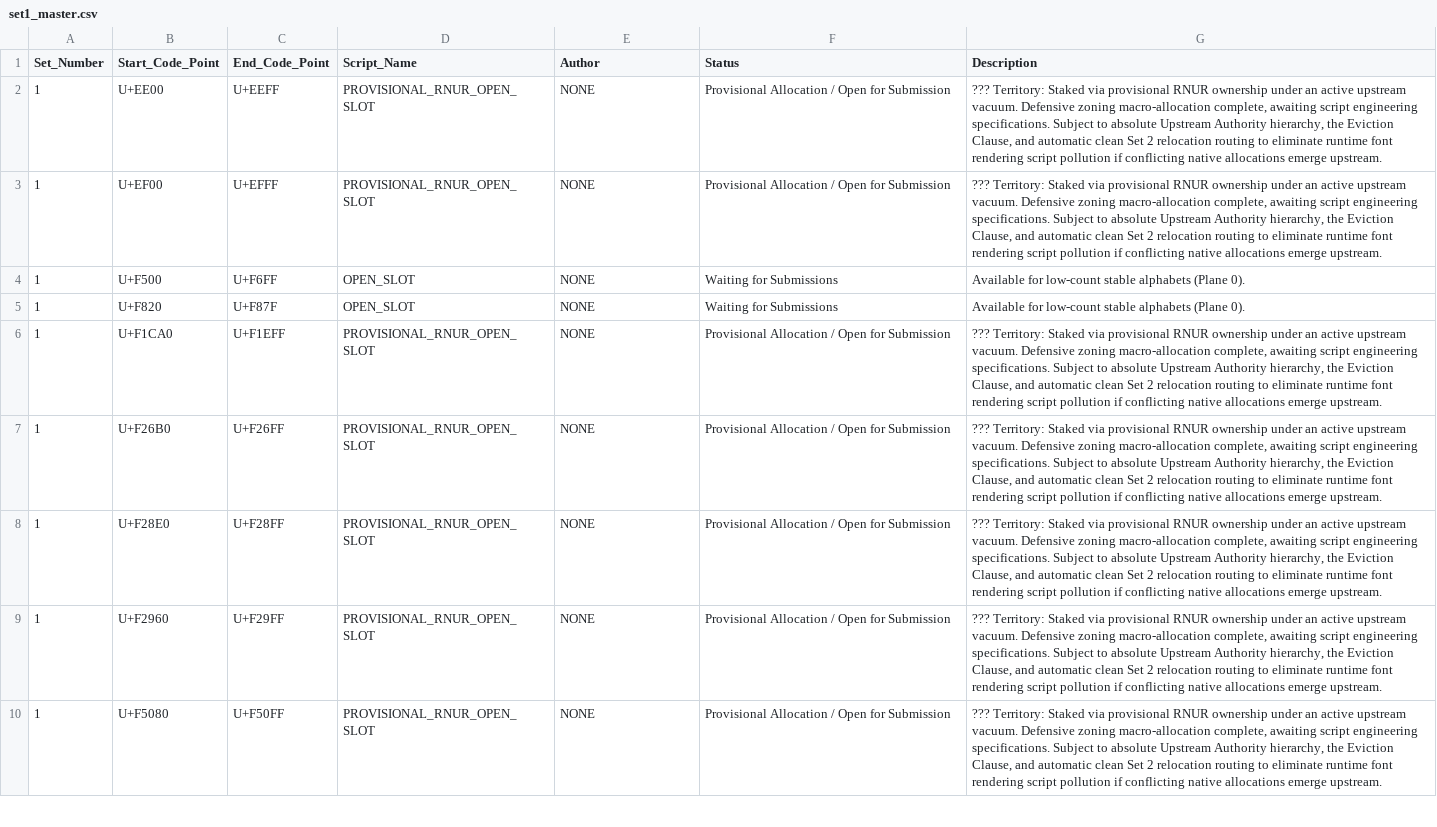
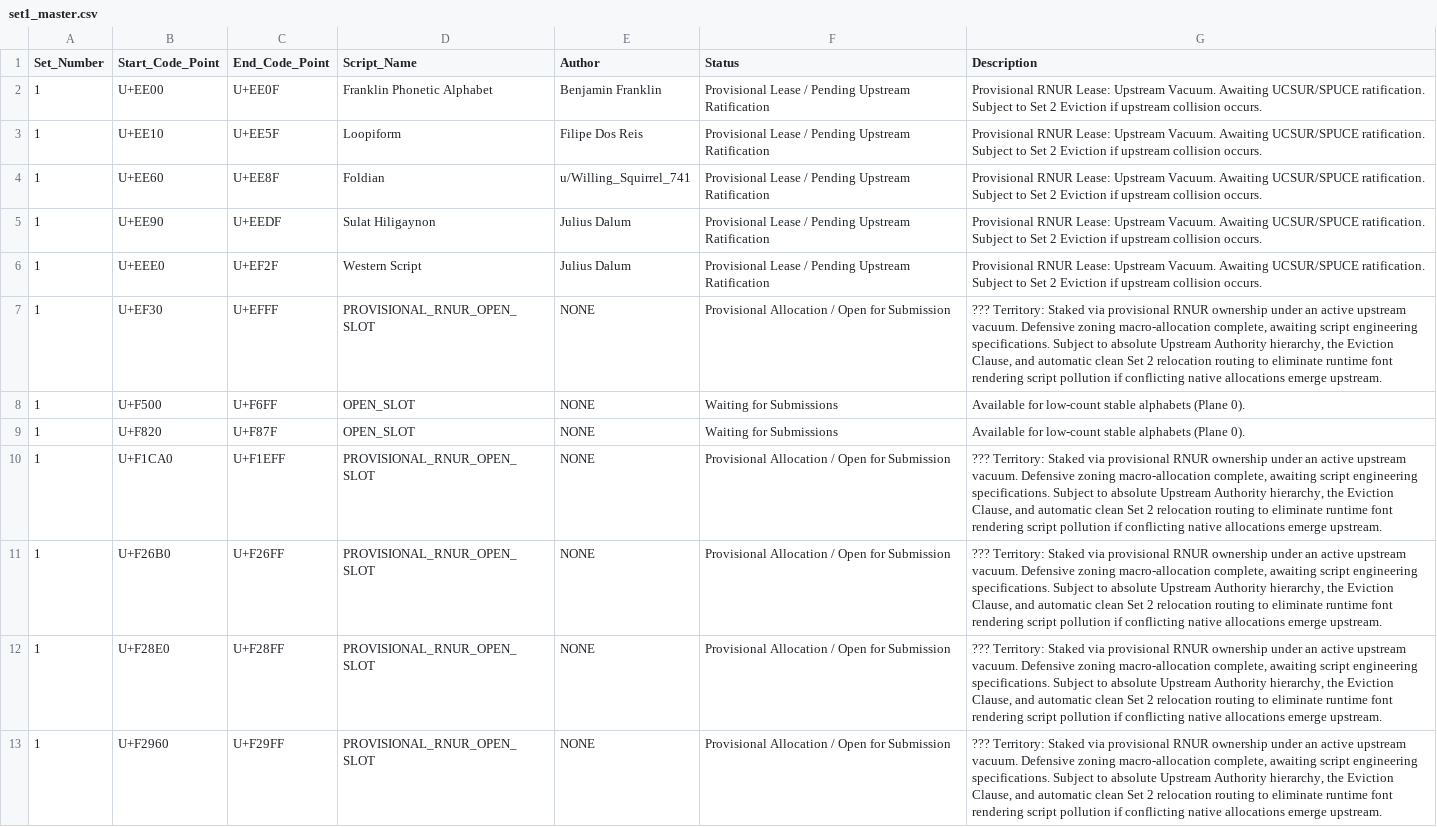
Before and after one commit to rnur-consortium/rnur, a CSV file: data/set1_master.csv, drawn as a sheet; only a part is shown; the shorter side is filled out with more unchanged rows.

Commit message:
Update set1_master.csv

```diff
--- a/data/set1_master.csv
+++ b/data/set1_master.csv
@@ -1,4 +1,8 @@
 Set_Number,Start_Code_Point,End_Code_Point,Script_Name,Author,Status,Description
-1,U+EE00,U+EEFF,PROVISIONAL_RNUR_OPEN_SLOT,NONE,Provisional Allocation / Open for Submission,"??? Territory: Staked via provisional RNUR ownership under an active upstream vacuum. Defensive zoning macro-allocation complete, awaiting script engineering specifications. Subject to absolute Upstream Authority hierarchy, the Eviction Clause, and automatic clean Set 2 relocation routing to eliminate runtime font rendering script pollution if conflicting native allocations emerge upstream."
-1,U+EF00,U+EFFF,PROVISIONAL_RNUR_OPEN_SLOT,NONE,Provisional Allocation / Open for Submission,"??? Territory: Staked via provisional RNUR ownership under an active upstream vacuum. Defensive zoning macro-allocation complete, awaiting script engineering specifications. Subject to absolute Upstream Authority hierarchy, the Eviction Clause, and automatic clean Set 2 relocation routing to eliminate runtime font rendering script pollution if conflicting native allocations emerge upstream."
+1,U+EE00,U+EE0F,Franklin Phonetic Alphabet,Benjamin Franklin,Provisional Lease / Pending Upstream Ratification,"Provisional RNUR Lease: Upstream Vacuum. Awaiting UCSUR/SPUCE ratification. Subject to Set 2 Eviction if upstream collision occurs."
+1,U+EE10,U+EE5F,Loopiform,Filipe Dos Reis,Provisional Lease / Pending Upstream Ratification,"Provisional RNUR Lease: Upstream Vacuum. Awaiting UCSUR/SPUCE ratification. Subject to Set 2 Eviction if upstream collision occurs."
+1,U+EE60,U+EE8F,Foldian,u/Willing_Squirrel_741,Provisional Lease / Pending Upstream Ratification,"Provisional RNUR Lease: Upstream Vacuum. Awaiting UCSUR/SPUCE ratification. Subject to Set 2 Eviction if upstream collision occurs."
+1,U+EE90,U+EEDF,Sulat Hiligaynon,Julius Dalum,Provisional Lease / Pending Upstream Ratification,"Provisional RNUR Lease: Upstream Vacuum. Awaiting UCSUR/SPUCE ratification. Subject to Set 2 Eviction if upstream collision occurs."
+1,U+EEE0,U+EF2F,Western Script,Julius Dalum,Provisional Lease / Pending Upstream Ratification,"Provisional RNUR Lease: Upstream Vacuum. Awaiting UCSUR/SPUCE ratification. Subject to Set 2 Eviction if upstream collision occurs."
+1,U+EF30,U+EFFF,PROVISIONAL_RNUR_OPEN_SLOT,NONE,Provisional Allocation / Open for Submission,"??? Territory: Staked via provisional RNUR ownership under an active upstream vacuum. Defensive zoning macro-allocation complete, awaiting script engineering specifications. Subject to absolute Upstream Authority hierarchy, the Eviction Clause, and automatic clean Set 2 relocation routing to eliminate runtime font rendering script pollution if conflicting native allocations emerge upstream."
 1,U+F500,U+F6FF,OPEN_SLOT,NONE,Waiting for Submissions,Available for low-count stable alphabets (Plane 0).
```
